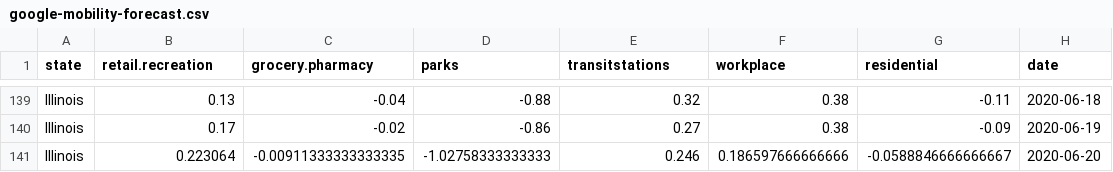
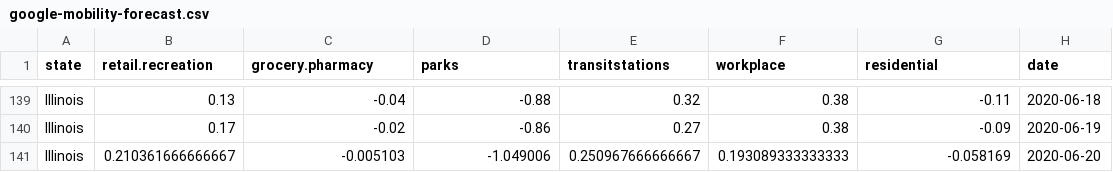
Before and after one commit to uc-cdis/covid19model, a CSV file: modelInput/mobility/google-mobility-forecast.csv, drawn as a sheet; only a part is shown, gaps mark what is left out; removed rows and columns are numbered as before the commit, all else as after; the diff names each change by its address in the sheet, - before the commit and + after, or states it on an @@ line.

Commit message:
latest mobility forecast

```diff
--- a/modelInput/mobility/google-mobility-forecast.csv
+++ b/modelInput/mobility/google-mobility-forecast.csv
-row 141: Illinois | 0.223064 | -0.00911333333333335 | -1.02758333333333 | 0.246 | 0.186597666666666 | -0.0588846666666667 | 2020-06-20
+row 141: Illinois | 0.210361666666667 | -0.005103 | -1.049006 | 0.250967666666667 | 0.193089333333333 | -0.058169 | 2020-06-20
```
